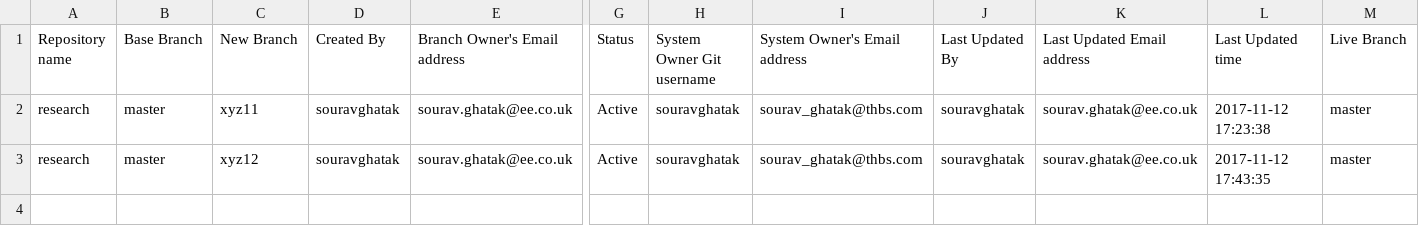
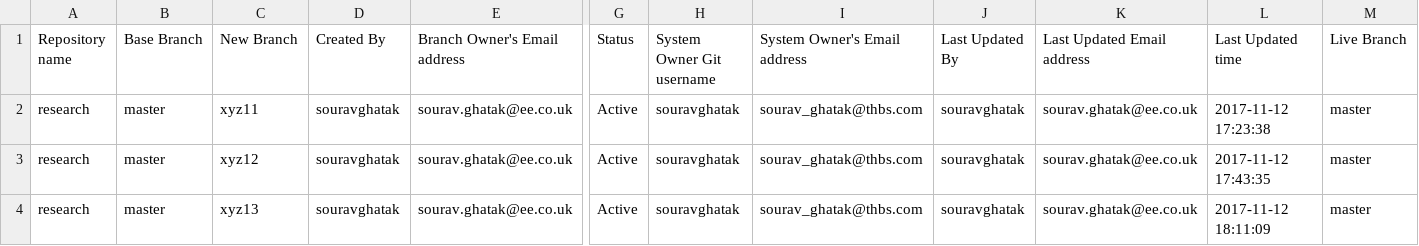
Before and after one commit to souravghatak/research, a CSV file: research_tracker.csv, drawn as a sheet; only a part is shown, gaps mark what is left out; rows hold the shown columns only; the diff names each change by its address in the sheet, - before the commit and + after, or states it on an @@ line.

Commit message:
Created new branch : xyz13

```diff
--- a/research_tracker.csv
+++ b/research_tracker.csv
+row 4: research | master | xyz13 | souravghatak | sourav.ghatak@ee.co.uk | Active | souravghatak | sourav_ghatak@thbs.com | souravghatak | sourav.ghatak@ee.co.uk | 2017-11-12 18:11:09 | master
```
